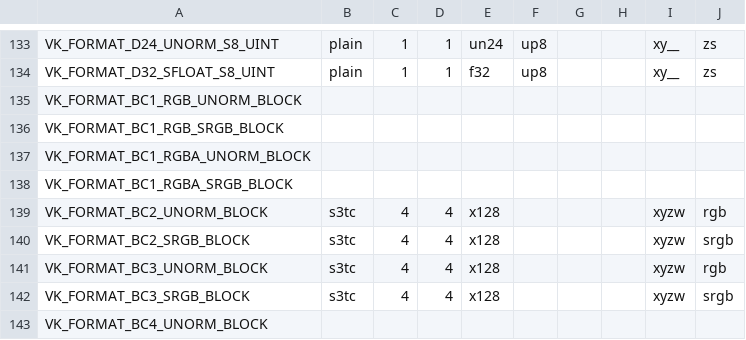
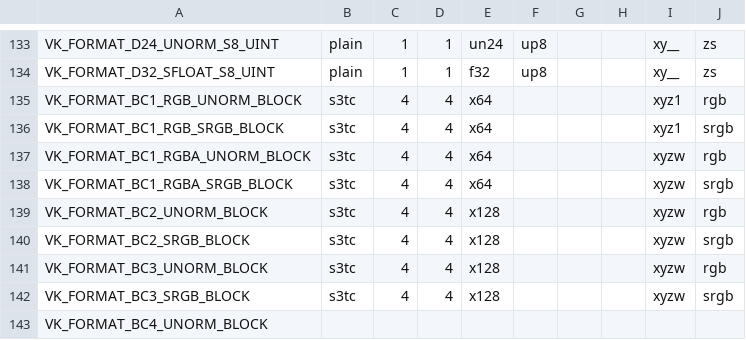
Before and after one commit to BNieuwenhuizen/mesa, a CSV file: src/amd/vulkan/vk_format_layout.csv, drawn as a sheet; only a part is shown, gaps mark what is left out; the diff names each change by its address in the sheet, - before the commit and + after, or states it on an @@ line.

Commit message:
radv: add rest of s3tc formats

```diff
--- a/src/amd/vulkan/vk_format_layout.csv
+++ b/src/amd/vulkan/vk_format_layout.csv
-B135:B138: (empty)
+B135:B138: s3tc
-C135:C138: (empty)
+C135:C138: 4
-D135:D138: (empty)
+D135:D138: 4
-E135:E138: (empty)
+E135:E138: x64
-I135:I136: (empty)
+I135:I136: xyz1
-J135: (empty)
+J135: rgb
-J136: (empty)
+J136: srgb
-I137:I138: (empty)
+I137:I138: xyzw
-J137: (empty)
+J137: rgb
-J138: (empty)
+J138: srgb
```
